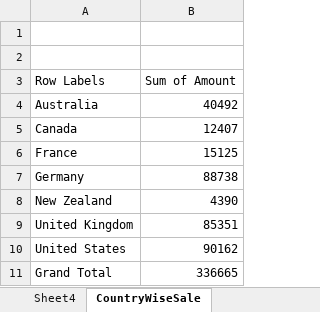
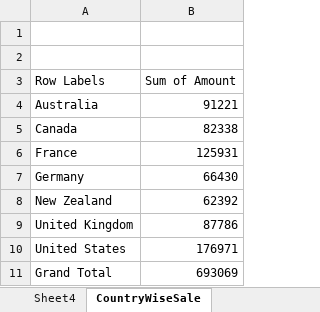
Before and after one commit to sonukumarbksce1204/Excel_in_class, an Excel workbook: 22 feb/pivottable example1 (1).xlsx, sheet CountryWiseSale, drawn as a sheet; values as stored, in another font and other column widths than the file's, no borders; charts and pictures not drawn; the diff names each change by its address in the sheet, - before the commit and + after, or states it on an @@ line.

```diff
--- a/22 feb/pivottable example1 (1).xlsx (sheet CountryWiseSale)
+++ b/22 feb/pivottable example1 (1).xlsx (sheet CountryWiseSale)
-B4 (Sum of Amount): 40492
+B4 (Sum of Amount): 91221
-B5 (Sum of Amount): 12407
+B5 (Sum of Amount): 82338
-B6 (Sum of Amount): 15125
+B6 (Sum of Amount): 125931
-B7 (Sum of Amount): 88738
+B7 (Sum of Amount): 66430
-B8 (Sum of Amount): 4390
+B8 (Sum of Amount): 62392
-B9 (Sum of Amount): 85351
+B9 (Sum of Amount): 87786
-B10 (Sum of Amount): 90162
+B10 (Sum of Amount): 176971
-B11 (Sum of Amount): 336665
+B11 (Sum of Amount): 693069
```
Also changed, not shown: sheet Sales per country categorywise, sheet Sheet4, sheet How many countries are there, sheet MonthWiseSales, sheet Monthly Sales, charts or pictures, 3 other files.
